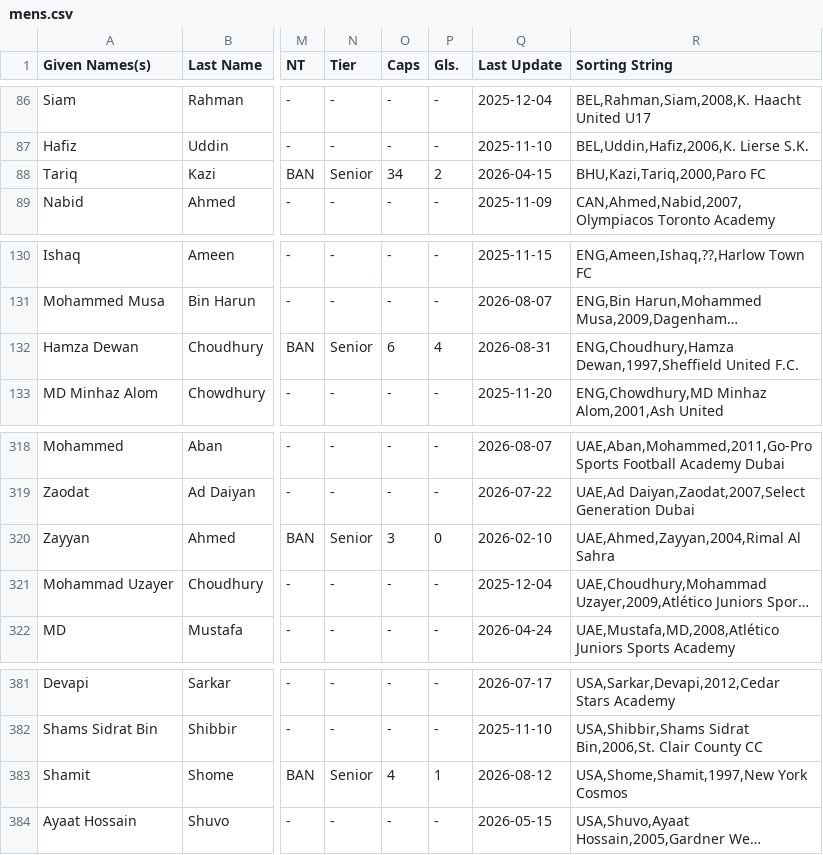
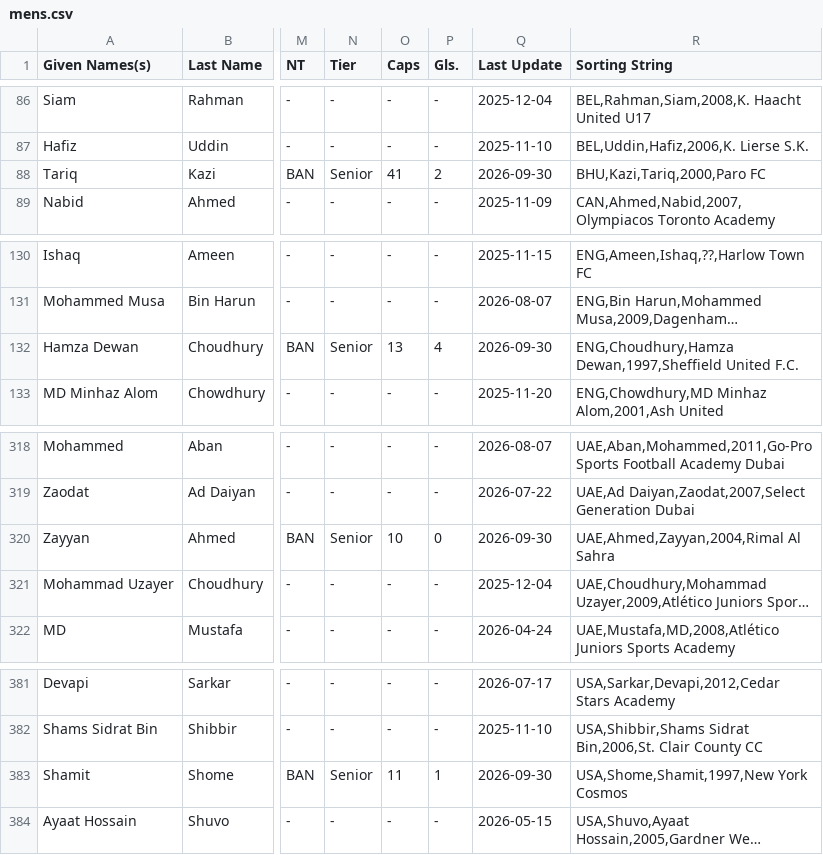
Before and after one commit to dr-shiffles/probashi-footballers, a CSV file: data/mens.csv, drawn as a sheet; only a part is shown, gaps mark what is left out; long unchanged cells end in …; the diff covers the shown part only; the diff names each change by its address in the sheet, - before the commit and + after, or states it on an @@ line.

```diff
--- a/data/mens.csv
+++ b/data/mens.csv
-O88 (Caps): 34
+O88 (Caps): 41
-Q88 (Last Update): 2026-04-15
+Q88 (Last Update): 2026-09-30
-O132 (Caps): 6
+O132 (Caps): 13
-Q132 (Last Update): 2026-08-31
+Q132 (Last Update): 2026-09-30
-O320 (Caps): 3
+O320 (Caps): 10
-Q320 (Last Update): 2026-02-10
+Q320 (Last Update): 2026-09-30
-O383 (Caps): 4
+O383 (Caps): 11
-Q383 (Last Update): 2026-08-12
+Q383 (Last Update): 2026-09-30
```
Also changed, not shown: 5 added rows and 14 edited cells elsewhere in this file.
